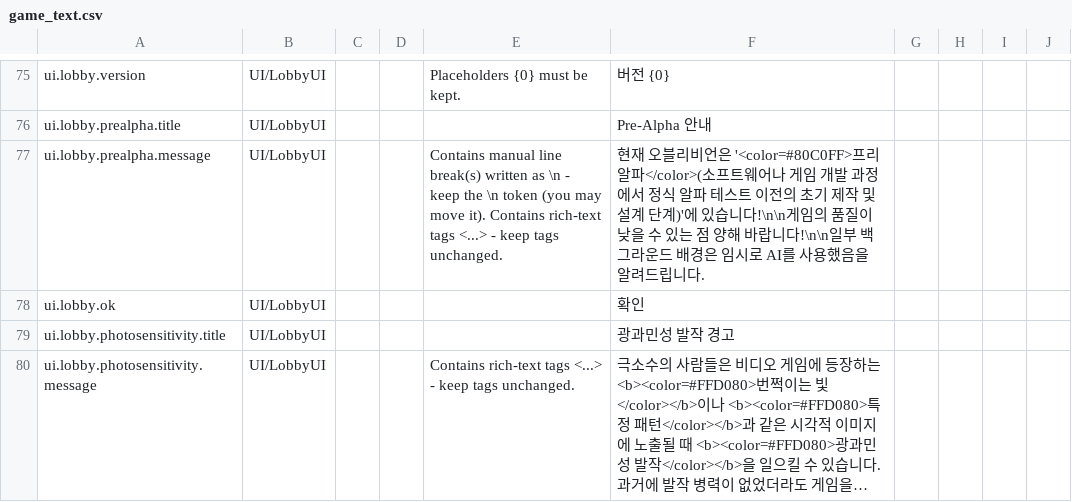
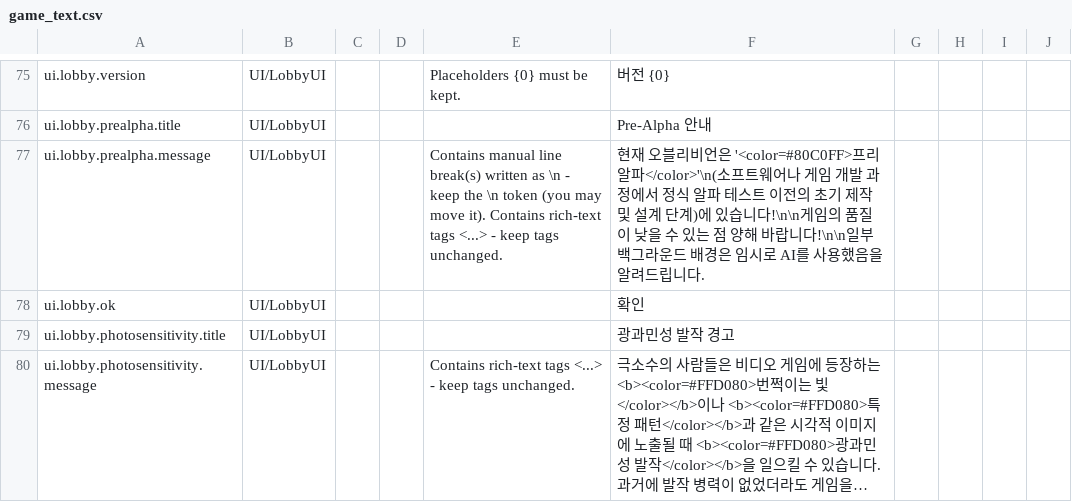
Before and after one commit to snrnsp/Project-F, a CSV file: Assets/Resources/Localization/game_text.csv, drawn as a sheet; only a part is shown, gaps mark what is left out; long unchanged cells end in ….

```diff
--- a/Assets/Resources/Localization/game_text.csv
+++ b/Assets/Resources/Localization/game_text.csv
@@ -76,3 +76,3 @@ ui.lobby.version,UI/LobbyUI,,,Placeholders {0} must be kept.,버전 {0},,,,
 ui.lobby.prealpha.title,UI/LobbyUI,,,,Pre-Alpha 안내,,,,
-ui.lobby.prealpha.message,UI/LobbyUI,,,Contains manual line break(s) written as \n - keep the \n token (you may move it). Contains rich-text tags <...> - keep tags unchanged.,현재 오블리비언은 '<color=#80C0FF>프리 알파</color>(소프트웨어나 게임 개발 과정에서 정식 알파 테스트 이전의 초기 제작 및 설계 단계)'에 있습니다!\n\n게임의 품질이 낮을 수 있는 점 양해 바랍니다!\n\n일부 백그라운드 배경은 임시로 AI를 사용했음을 알려드립니다.,,,,
+ui.lobby.prealpha.message,UI/LobbyUI,,,Contains manual line break(s) written as \n - keep the \n token (you may move it). Contains rich-text tags <...> - keep tags unchanged.,현재 오블리비언은 '<color=#80C0FF>프리 알파</color>'\n(소프트웨어나 게임 개발 과정에서 정식 알파 테스트 이전의 초기 제작 및 설계 단계)에 있습니다!\n\n게임의 품질이 낮을 수 있는 점 양해 바랍니다!\n\n일부 백그라운드 배경은 임시로 AI를 사용했음을 알려드립니다.,,,,
 ui.lobby.ok,UI/LobbyUI,,,,확인,,,,
```
Also changed, not shown: 1 other file.
